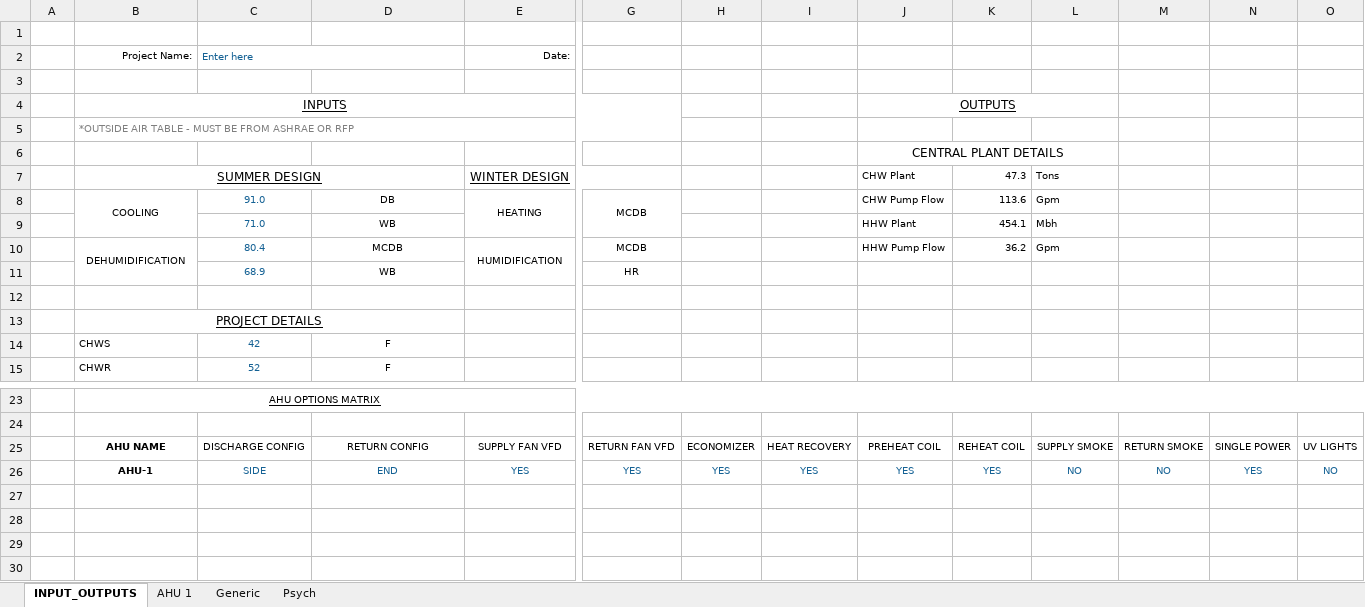
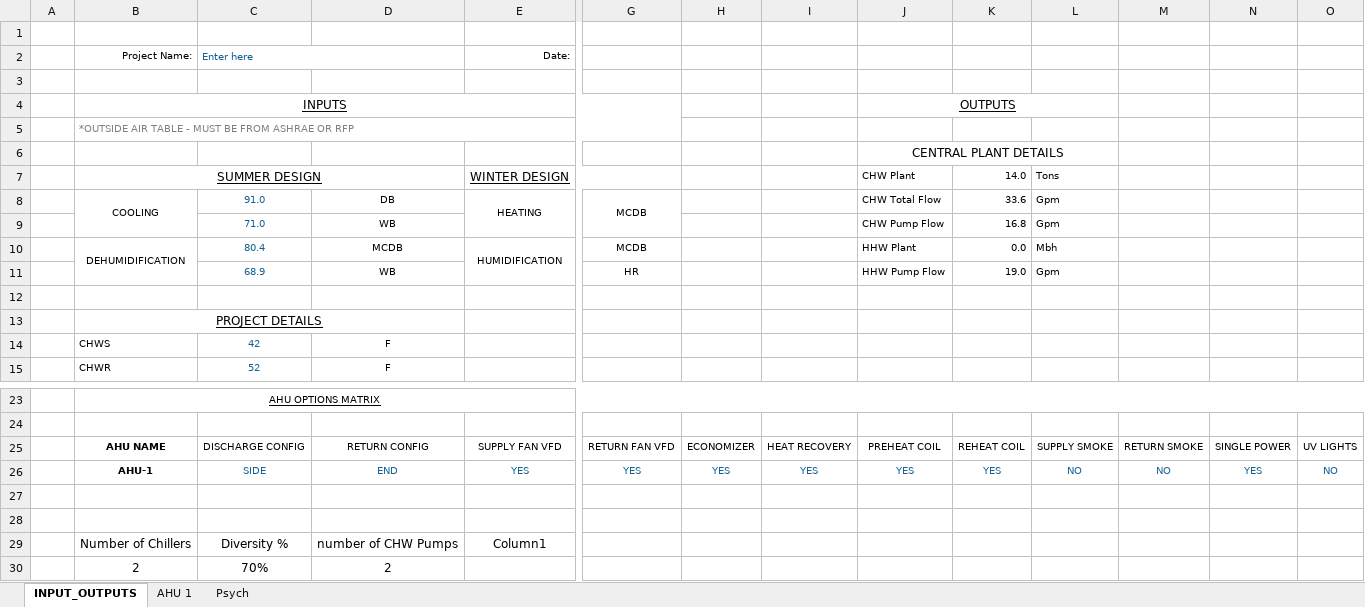
Before and after one commit to Rushikeshh-patil/PsychroCalc, an Excel workbook: Revamped AHU Psyc Calcs (HCAI).xlsm, sheet INPUT_OUTPUTS, drawn as a sheet; only a part is shown, gaps mark what is left out; values as stored, in another font and other column widths than the file's, no borders; charts and pictures and table styles not drawn; removed rows and columns are numbered as before the commit, all else as after; rows hold the shown columns only; the diff names each change by its address in the sheet, - before the commit and + after, or states it on an @@ line.

```diff
--- a/Revamped AHU Psyc Calcs (HCAI).xlsm (sheet INPUT_OUTPUTS)
+++ b/Revamped AHU Psyc Calcs (HCAI).xlsm (sheet INPUT_OUTPUTS)
@@ sheet tab hidden: Generic @@
-K7: 47.3
+K7: 14.0
-J8: CHW Pump Flow
+J8: CHW Total Flow
-K8: 113.6
+K8: 33.6
-row 9:  |  | 71.0 | WB |  |  |  |  | HHW Plant | 454.1 | Mbh
+row 9:  |  | 71.0 | WB |  |  |  |  | CHW Pump Flow | 16.8 | Gpm
-J10: HHW Pump Flow
+J10: HHW Plant
-K10: 36.2
+K10: 0.0
-L10: Gpm
+L10: Mbh
-J11: (empty)
+J11: HHW Pump Flow
-K11: (empty)
+K11: 19.0
-L11: (empty)
+L11: Gpm
+row 27: (empty)
+row 28: (empty)
+row 29:  | Number of Chillers | Diversity % | number of CHW Pumps | Column1
+row 30:  | 2 | 70% | 2
```
Also changed, not shown: sheet AHU 1, sheet Psych, formulas that keep their value, hidden cells, Table 4a Schedules/AHU 1_Table4a.xlsx, Table 4a Schedules/AHU 2_Table4a.xlsx, 2 other files.
